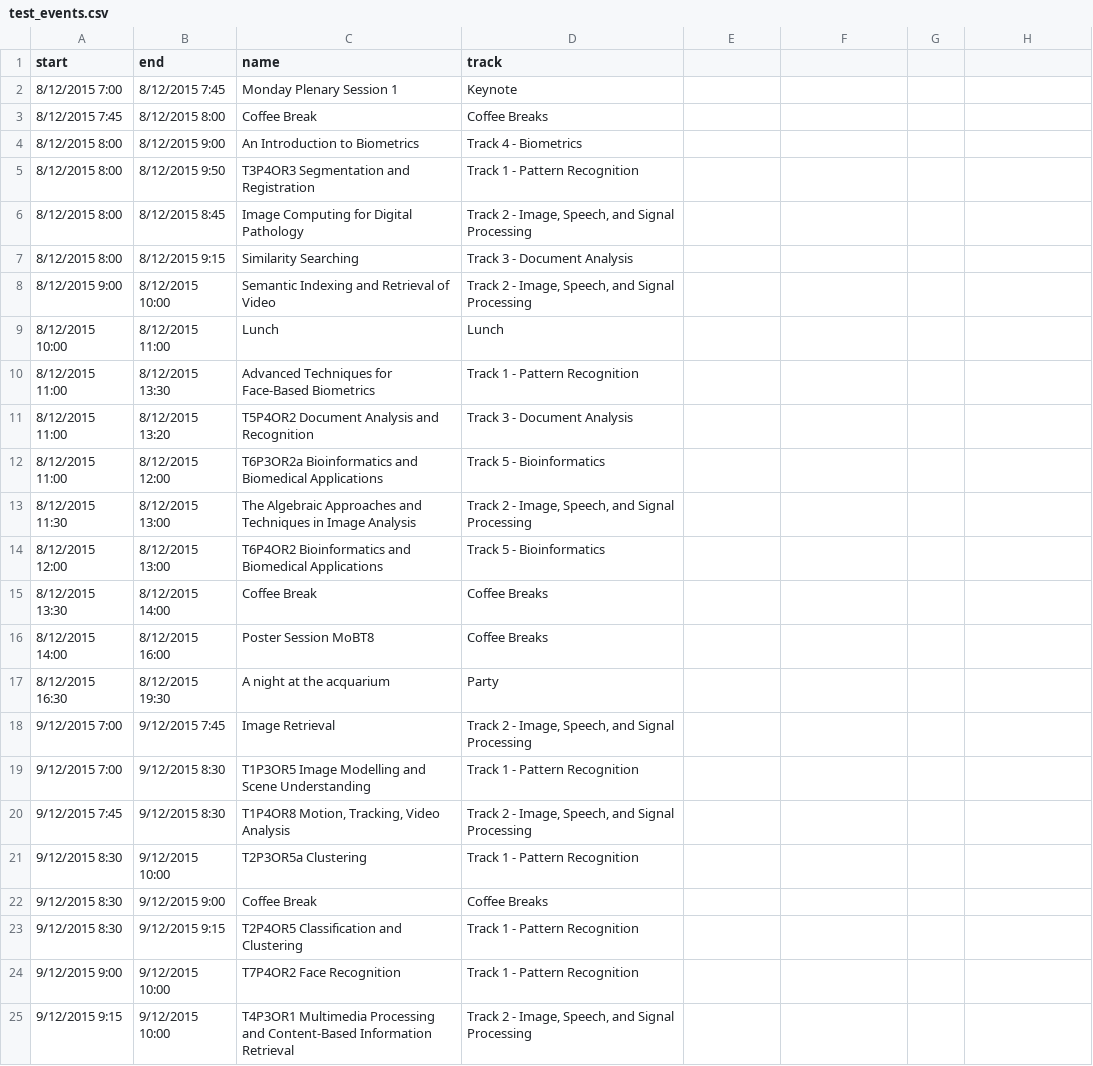
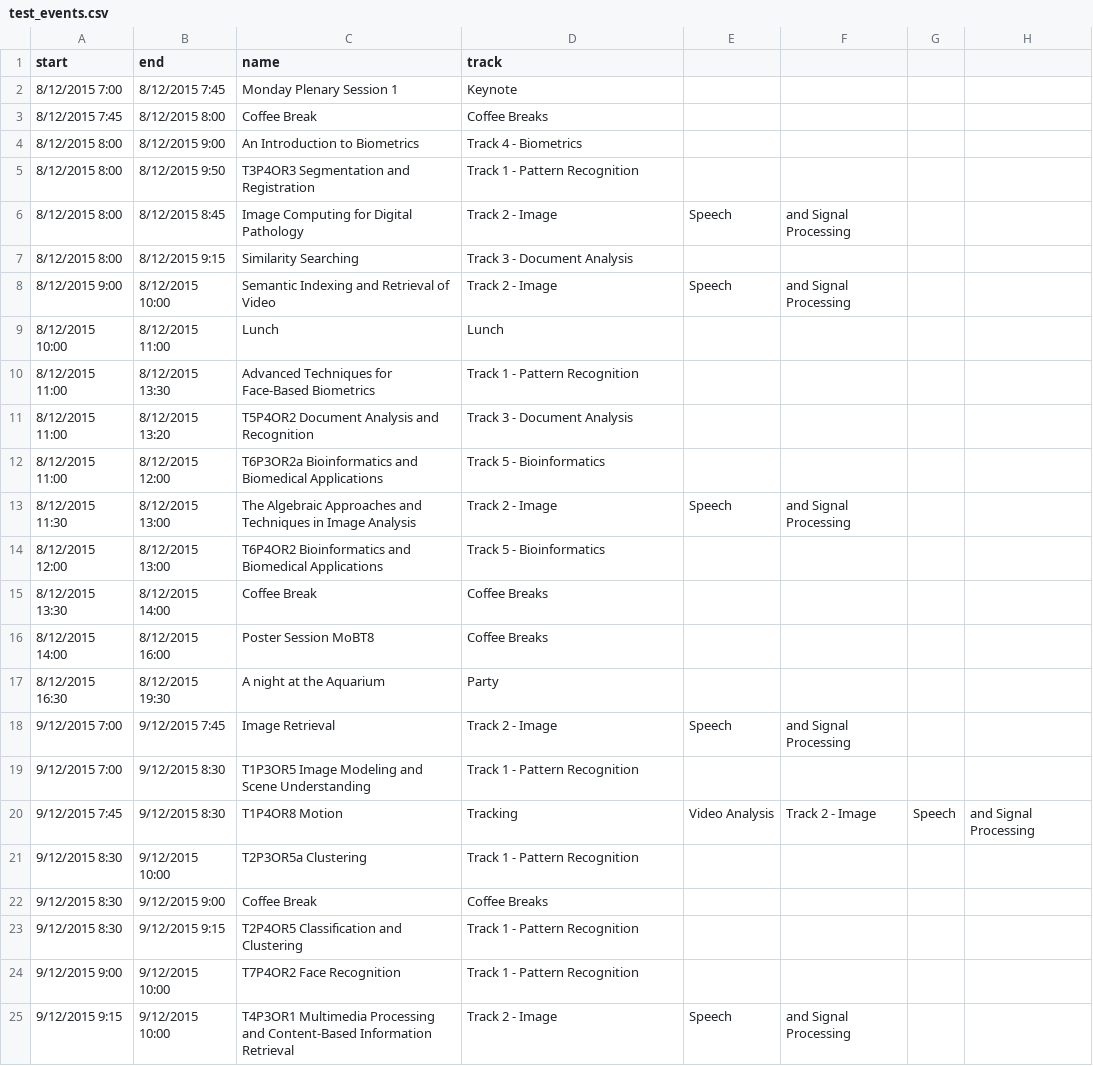
Before and after one commit to sekharp/events_calendar, a CSV file: lib/data/test_events.csv, drawn as a sheet.

Commit message:
table headers for columns and rows rendering properly for combined days

```diff
--- a/lib/data/test_events.csv
+++ b/lib/data/test_events.csv
@@ -5,5 +5,5 @@ start,end,name,track
 8/12/2015 8:00,8/12/2015 9:50,T3P4OR3 Segmentation and Registration,Track 1 - Pattern Recognition
-8/12/2015 8:00,8/12/2015 8:45,Image Computing for Digital Pathology,"Track 2 - Image, Speech, and Signal Processing"
+8/12/2015 8:00,8/12/2015 8:45,Image Computing for Digital Pathology,Track 2 - Image, Speech, and Signal Processing
 8/12/2015 8:00,8/12/2015 9:15,Similarity Searching,Track 3 - Document Analysis
-8/12/2015 9:00,8/12/2015 10:00,Semantic Indexing and Retrieval of Video,"Track 2 - Image, Speech, and Signal Processing"
+8/12/2015 9:00,8/12/2015 10:00,Semantic Indexing and Retrieval of Video,Track 2 - Image, Speech, and Signal Processing
 8/12/2015 10:00,8/12/2015 11:00,Lunch,Lunch
@@ -12,3 +12,3 @@ start,end,name,track
 8/12/2015 11:00,8/12/2015 12:00,T6P3OR2a Bioinformatics and Biomedical Applications,Track 5 - Bioinformatics
-8/12/2015 11:30,8/12/2015 13:00,The Algebraic Approaches and Techniques in Image Analysis,"Track 2 - Image, Speech, and Signal Processing"
+8/12/2015 11:30,8/12/2015 13:00,The Algebraic Approaches and Techniques in Image Analysis,Track 2 - Image, Speech, and Signal Processing
 8/12/2015 12:00,8/12/2015 13:00,T6P4OR2 Bioinformatics and Biomedical Applications,Track 5 - Bioinformatics
@@ -16,6 +16,6 @@ start,end,name,track
 8/12/2015 14:00,8/12/2015 16:00,Poster Session MoBT8,Coffee Breaks
-8/12/2015 16:30,8/12/2015 19:30,A night at the acquarium,Party
-9/12/2015 7:00,9/12/2015 7:45,Image Retrieval,"Track 2 - Image, Speech, and Signal Processing"
-9/12/2015 7:00,9/12/2015 8:30,T1P3OR5 Image Modelling and Scene Understanding,Track 1 - Pattern Recognition
-9/12/2015 7:45,9/12/2015 8:30,"T1P4OR8 Motion, Tracking, Video Analysis","Track 2 - Image, Speech, and Signal Processing"
+8/12/2015 16:30,8/12/2015 19:30,A night at the Aquarium,Party
+9/12/2015 7:00,9/12/2015 7:45,Image Retrieval,Track 2 - Image, Speech, and Signal Processing
+9/12/2015 7:00,9/12/2015 8:30,T1P3OR5 Image Modeling and Scene Understanding,Track 1 - Pattern Recognition
+9/12/2015 7:45,9/12/2015 8:30,T1P4OR8 Motion, Tracking, Video Analysis,Track 2 - Image, Speech, and Signal Processing
 9/12/2015 8:30,9/12/2015 10:00,T2P3OR5a Clustering,Track 1 - Pattern Recognition
@@ -24,2 +24,2 @@ start,end,name,track
 9/12/2015 9:00,9/12/2015 10:00,T7P4OR2 Face Recognition,Track 1 - Pattern Recognition
-9/12/2015 9:15,9/12/2015 10:00,T4P3OR1 Multimedia Processing and Content-Based Information Retrieval,"Track 2 - Image, Speech, and Signal Processing"
+9/12/2015 9:15,9/12/2015 10:00,T4P3OR1 Multimedia Processing and Content-Based Information Retrieval,Track 2 - Image, Speech, and Signal Processing
```
Also changed, not shown: 2 other files.
